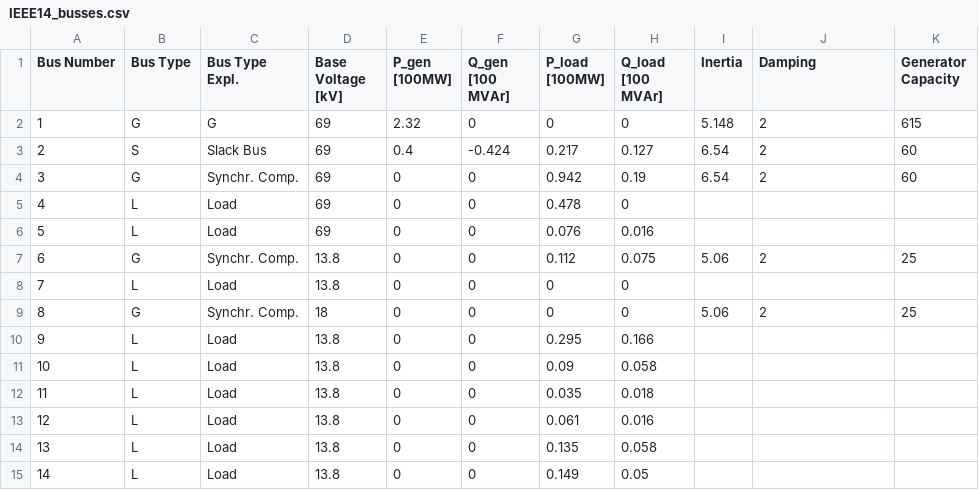
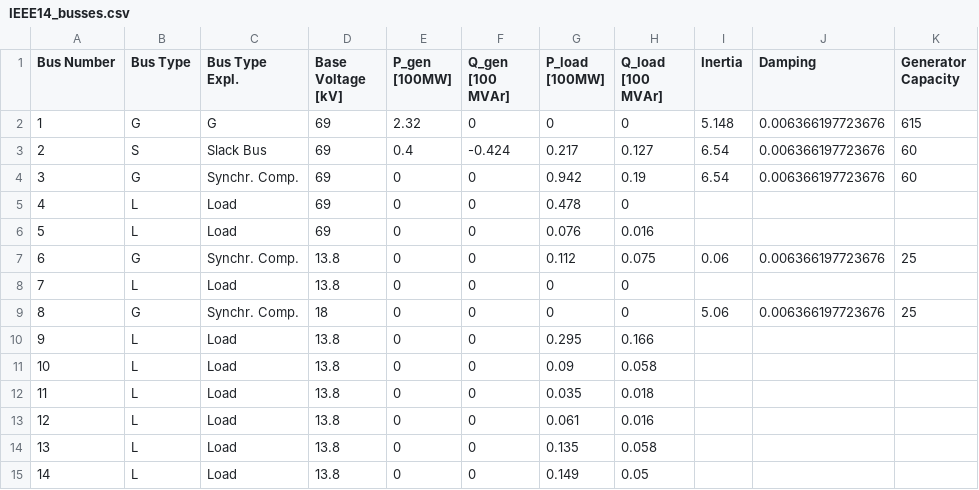
Before and after one commit to JuliaEnergy/PowerDynamicsExamples, a CSV file: ieee14-minimal/IEEE14_busses.csv, drawn as a sheet.

Commit message:
parameterization of IEEE 14 bus system corrected (#6)
* parameterization of IEEE 14 bus system corrected

* inertia does not need to be scaled by factor 2 since this missing scaling factor is now included in the model equations directly

```diff
--- a/ieee14-minimal/IEEE14_busses.csv
+++ b/ieee14-minimal/IEEE14_busses.csv
@@ -1,10 +1,10 @@
 Bus Number,Bus Type,Bus Type Expl.,Base Voltage [kV],P_gen [100MW],Q_gen  [100 MVAr],P_load  [100MW],Q_load  [100 MVAr],Inertia,Damping,Generator Capacity
-1,G,G,69,2.32,0,0,0,5.148,2,615
-2,S,Slack Bus,69,0.4,-0.424,0.217,0.127,6.54,2,60
-3,G,Synchr. Comp.,69,0,0,0.942,0.19,6.54,2,60
+1,G,G,69,2.32,0,0,0,5.148,0.006366197723676,615
+2,S,Slack Bus,69,0.4,-0.424,0.217,0.127,6.54,0.006366197723676,60
+3,G,Synchr. Comp.,69,0,0,0.942,0.19,6.54,0.006366197723676,60
 4,L,Load,69,0,0,0.478,0,,,
 5,L,Load,69,0,0,0.076,0.016,,,
-6,G,Synchr. Comp.,13.8,0,0,0.112,0.075,5.06,2,25
+6,G,Synchr. Comp.,13.8,0,0,0.112,0.075,0.06,0.006366197723676,25
 7,L,Load,13.8,0,0,0,0,,,
-8,G,Synchr. Comp.,18,0,0,0,0,5.06,2,25
+8,G,Synchr. Comp.,18,0,0,0,0,5.06,0.006366197723676,25
 9,L,Load,13.8,0,0,0.295,0.166,,,
```
Also changed, not shown: 3 other files.
